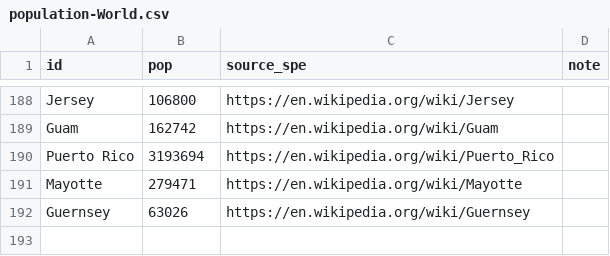
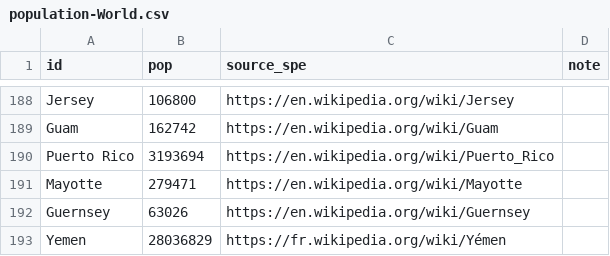
Before and after one commit to boogheta/coronavirus-countries, a CSV file: data/population-World.csv, drawn as a sheet; only a part is shown, gaps mark what is left out.

```diff
--- a/data/population-World.csv
+++ b/data/population-World.csv
@@ -192 +192,2 @@ Mayotte,279471,https://en.wikipedia.org/wiki/Mayotte,
 Guernsey,63026,https://en.wikipedia.org/wiki/Guernsey,
+Yemen,28036829,https://fr.wikipedia.org/wiki/Yémen,
```
Also changed, not shown: 6 other files.
